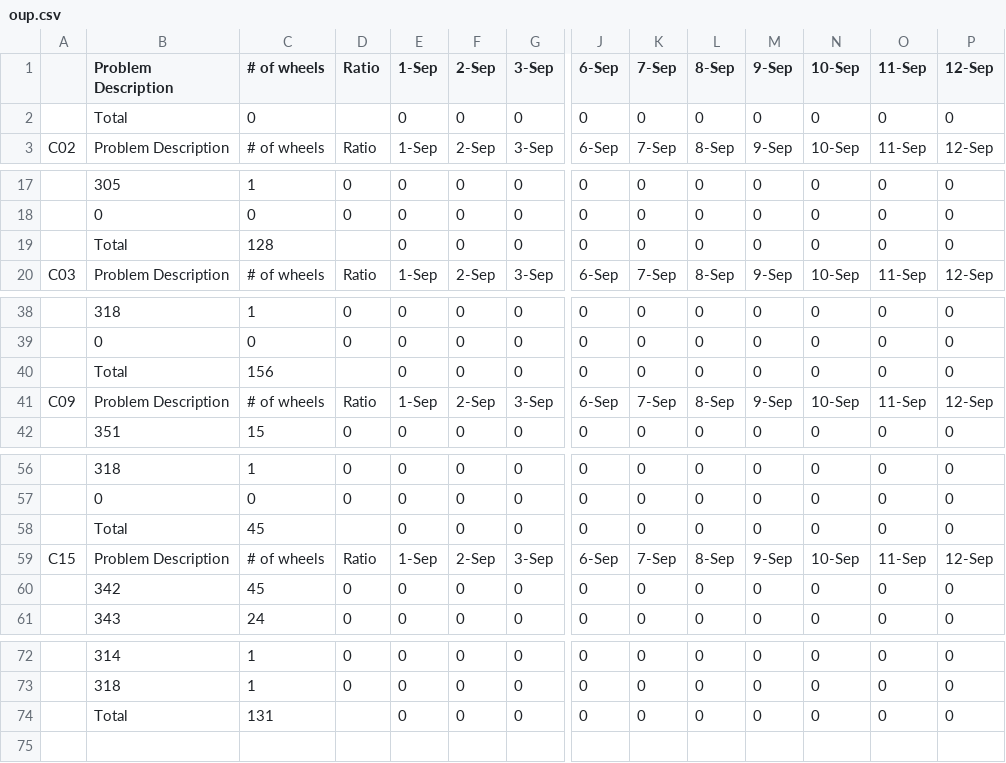
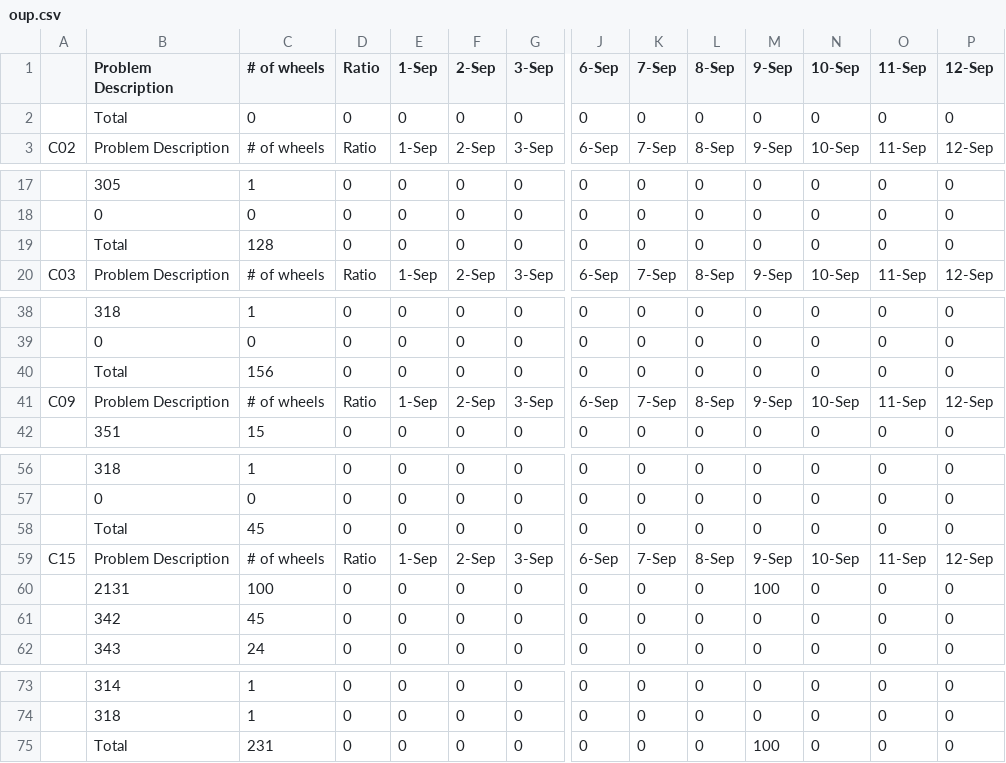
Before and after one commit to sbx2/sbProject, a CSV file: zhhVersion/oup.csv, drawn as a sheet; only a part is shown, gaps mark what is left out; addresses are those after the commit; rows hold the shown columns only; the diff covers the shown part only; the diff names each change by its address in the sheet, - before the commit and + after, or states it on an @@ line.

```diff
--- a/zhhVersion/oup.csv
+++ b/zhhVersion/oup.csv
-D2 (Ratio): (empty)
+D2 (Ratio): 0
-D19 (Ratio): (empty)
+D19 (Ratio): 0
-D40 (Ratio): (empty)
+D40 (Ratio): 0
-D58 (Ratio): (empty)
+D58 (Ratio): 0
+row 60:  | 2131 | 100 | 0 | 0 | 0 | 0 | 0 | 0 | 0 | 100 | 0 | 0 | 0
-C75 (# of wheels): 131
+C75 (# of wheels): 231
-D75 (Ratio): (empty)
+D75 (Ratio): 0
-M75 (9-Sep): 0
+M75 (9-Sep): 100
```
Also changed, not shown: 1 edited cell elsewhere in this file, 3 other files.
